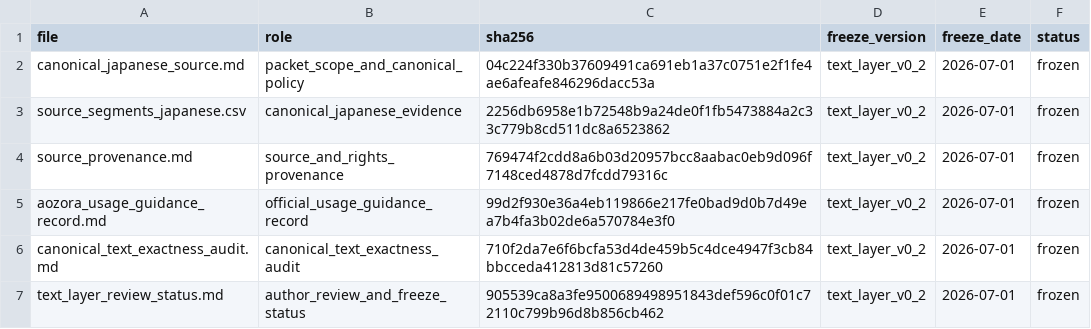
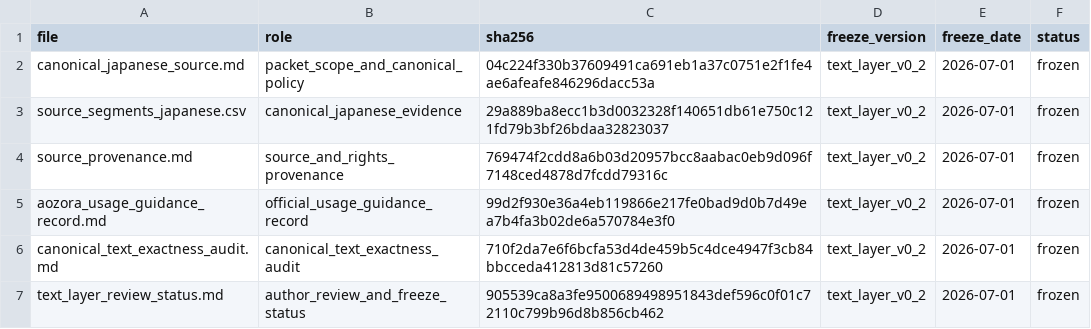
Before and after one commit to ZhijiWang/TRIM, a CSV file: examples/in_a_grove_walkthrough_public_v0_2/source_manifest.csv, drawn as a sheet.

Commit message:
Correct canonical segment SHA-256 in freeze manifest

```diff
--- a/examples/in_a_grove_walkthrough_public_v0_2/source_manifest.csv
+++ b/examples/in_a_grove_walkthrough_public_v0_2/source_manifest.csv
@@ -2,3 +2,3 @@ file,role,sha256,freeze_version,freeze_date,status
 canonical_japanese_source.md,packet_scope_and_canonical_policy,04c224f330b37609491ca691eb1a37c0751e2f1fe4ae6afeafe846296dacc53a,text_layer_v0_2,2026-07-01,frozen
-source_segments_japanese.csv,canonical_japanese_evidence,2256db6958e1b72548b9a24de0f1fb5473884a2c33c779b8cd511dc8a6523862,text_layer_v0_2,2026-07-01,frozen
+source_segments_japanese.csv,canonical_japanese_evidence,29a889ba8ecc1b3d0032328f140651db61e750c121fd79b3bf26bdaa32823037,text_layer_v0_2,2026-07-01,frozen
 source_provenance.md,source_and_rights_provenance,769474f2cdd8a6b03d20957bcc8aabac0eb9d096f7148ced4878d7fcdd79316c,text_layer_v0_2,2026-07-01,frozen
```
